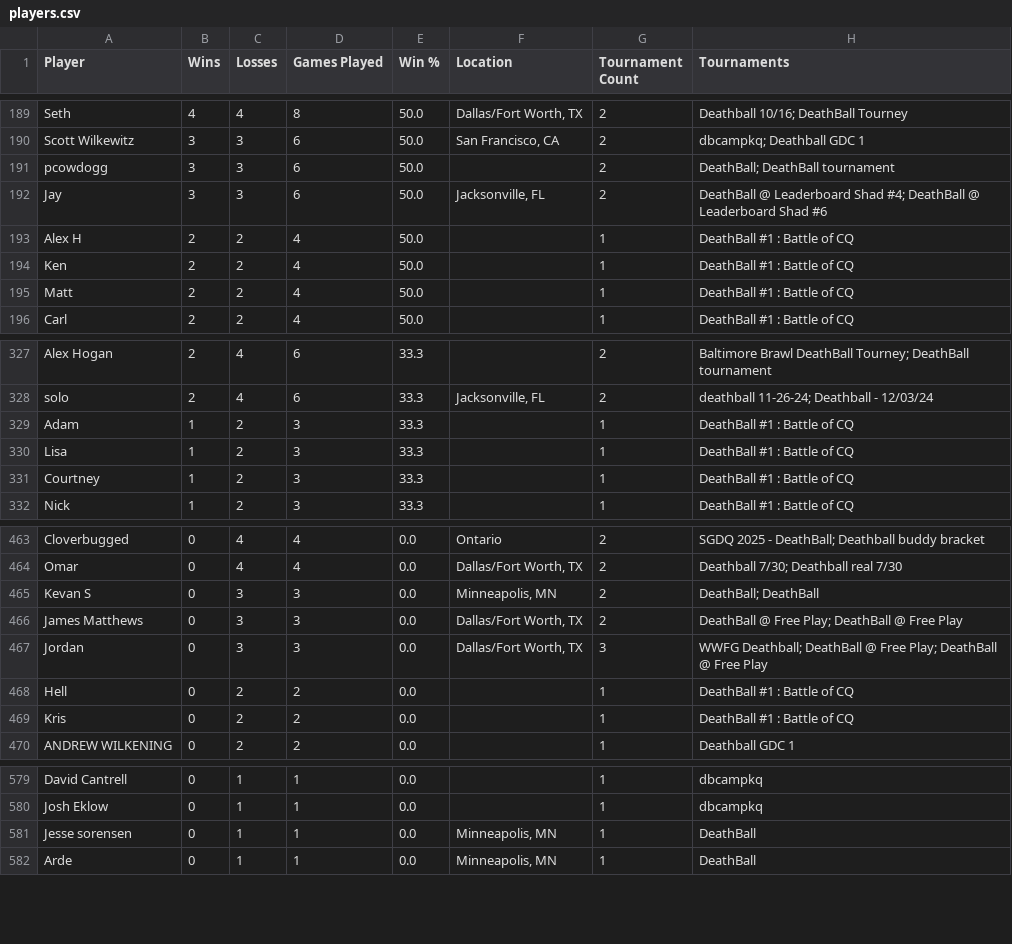
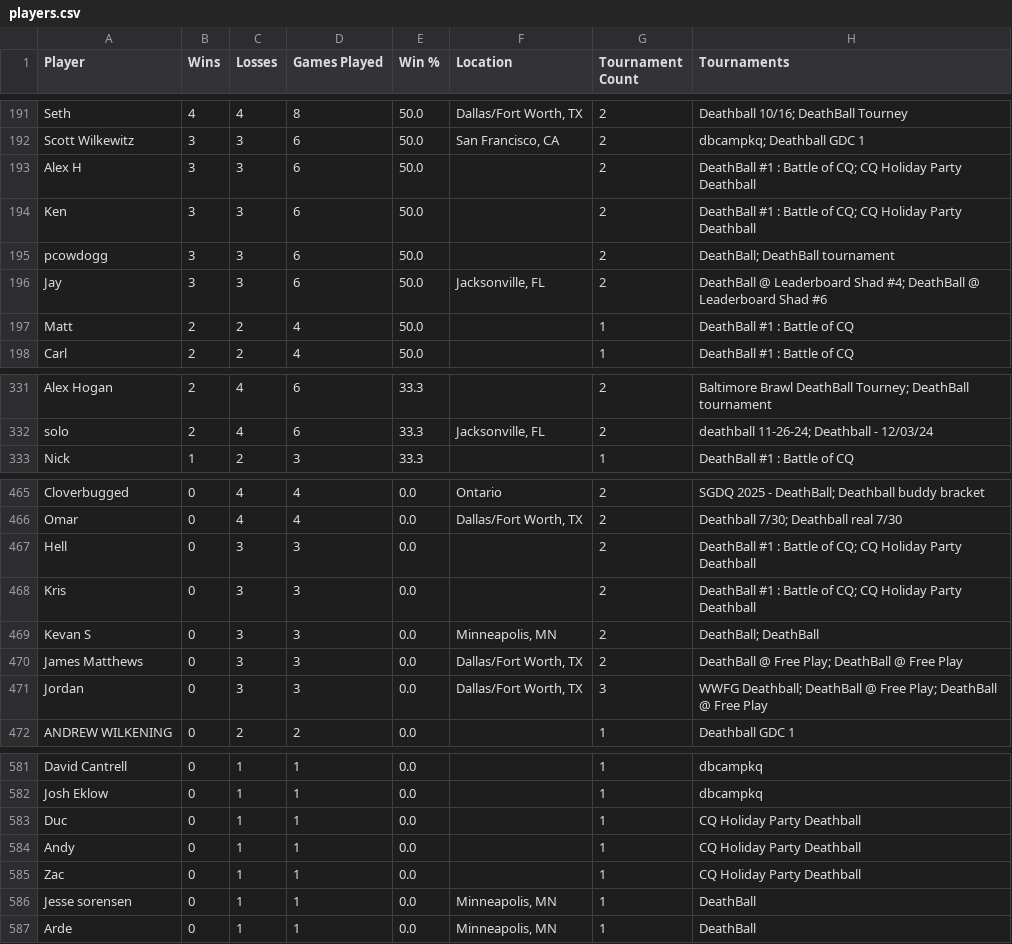
Before and after one commit to LilyLavender/deathball-power-rankings, a CSV file: data/players/players.csv, drawn as a sheet; only a part is shown, gaps mark what is left out; the diff covers the shown part only.

Commit message:
Add 2017-12-23 cq holiday tournament

```diff
--- a/data/players/players.csv
+++ b/data/players/players.csv
@@ -190,6 +192,6 @@ Seth,4,4,8,50.0,"Dallas/Fort Worth, TX",2,"Deathball 10/16; DeathBall Tourney"
 Scott Wilkewitz,3,3,6,50.0,"San Francisco, CA",2,"dbcampkq; Deathball GDC 1"
+Alex H,3,3,6,50.0,,2,"DeathBall #1 : Battle of CQ; CQ Holiday Party Deathball"
+Ken,3,3,6,50.0,,2,"DeathBall #1 : Battle of CQ; CQ Holiday Party Deathball"
 pcowdogg,3,3,6,50.0,,2,"DeathBall; DeathBall tournament"
 Jay,3,3,6,50.0,"Jacksonville, FL",2,"DeathBall @ Leaderboard Shad #4; DeathBall @ Leaderboard Shad #6"
-Alex H,2,2,4,50.0,,1,DeathBall #1 : Battle of CQ
-Ken,2,2,4,50.0,,1,DeathBall #1 : Battle of CQ
 Matt,2,2,4,50.0,,1,DeathBall #1 : Battle of CQ
@@ -328,5 +332,2 @@ Alex Hogan,2,4,6,33.3,,2,"Baltimore Brawl DeathBall Tourney; DeathBall tournamen
 solo,2,4,6,33.3,"Jacksonville, FL",2,"deathball 11-26-24; Deathball - 12/03/24"
-Adam,1,2,3,33.3,,1,DeathBall #1 : Battle of CQ
-Lisa,1,2,3,33.3,,1,DeathBall #1 : Battle of CQ
-Courtney,1,2,3,33.3,,1,DeathBall #1 : Battle of CQ
 Nick,1,2,3,33.3,,1,DeathBall #1 : Battle of CQ
@@ -464,2 +466,4 @@ Cloverbugged,0,4,4,0.0,Ontario,2,"SGDQ 2025 - DeathBall; Deathball buddy bracket
 Omar,0,4,4,0.0,"Dallas/Fort Worth, TX",2,"Deathball 7/30; Deathball real 7/30"
+Hell,0,3,3,0.0,,2,"DeathBall #1 : Battle of CQ; CQ Holiday Party Deathball"
+Kris,0,3,3,0.0,,2,"DeathBall #1 : Battle of CQ; CQ Holiday Party Deathball"
 Kevan S,0,3,3,0.0,"Minneapolis, MN",2,"DeathBall; DeathBall"
@@ -467,4 +471,2 @@ James Matthews,0,3,3,0.0,"Dallas/Fort Worth, TX",2,"DeathBall @ Free Play; Death
 Jordan,0,3,3,0.0,"Dallas/Fort Worth, TX",3,"WWFG Deathball; DeathBall @ Free Play; DeathBall @ Free Play"
-Hell,0,2,2,0.0,,1,DeathBall #1 : Battle of CQ
-Kris,0,2,2,0.0,,1,DeathBall #1 : Battle of CQ
 ANDREW WILKENING,0,2,2,0.0,,1,Deathball GDC 1
@@ -580,2 +582,5 @@ David Cantrell,0,1,1,0.0,,1,dbcampkq
 Josh Eklow,0,1,1,0.0,,1,dbcampkq
+Duc,0,1,1,0.0,,1,CQ Holiday Party Deathball
+Andy,0,1,1,0.0,,1,CQ Holiday Party Deathball
+Zac,0,1,1,0.0,,1,CQ Holiday Party Deathball
 Jesse sorensen,0,1,1,0.0,"Minneapolis, MN",1,DeathBall
```
Also changed, not shown: 6 added rows and 1 removed row elsewhere in this file, 6 other files.
